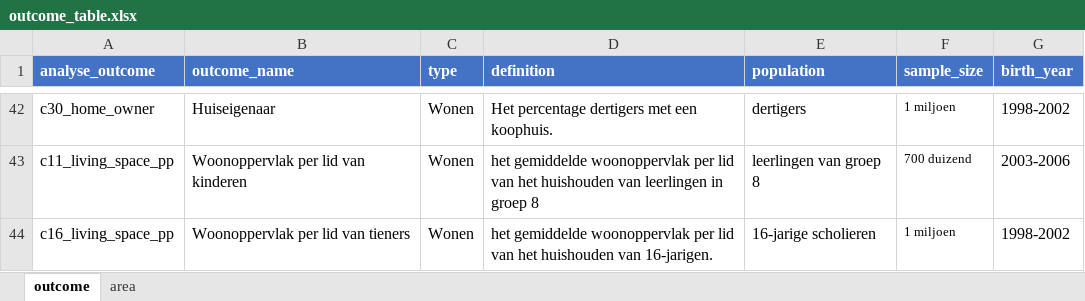
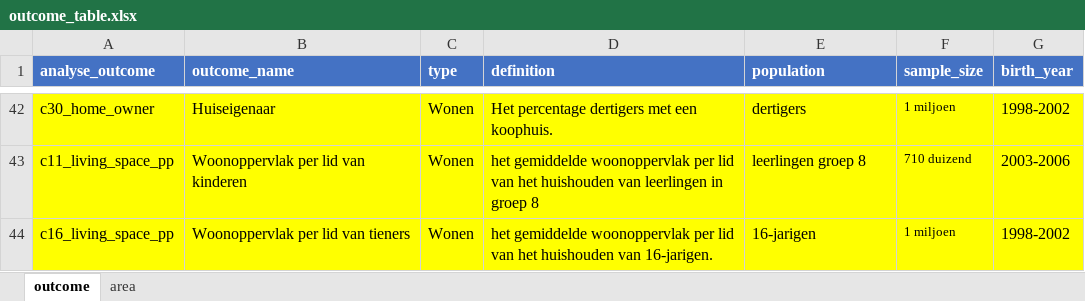
Before and after one commit to Helenlam20/kenniscentrumongelijkheid, an Excel workbook: data/outcome_table.xlsx, sheet outcome, drawn as a sheet; only a part is shown, gaps mark what is left out; values as stored, in another font and other column widths than the file's, no borders; the diff covers the shown part only; the diff names each change by its address in the sheet, - before the commit and + after, or states it on an @@ line.

```diff
--- a/data/outcome_table.xlsx (sheet outcome)
+++ b/data/outcome_table.xlsx (sheet outcome)
-A42:G44 fill: none
+A42:G44 fill: #FFFF00
-E43 (population): leerlingen van groep 8
+E43 (population): leerlingen groep 8
-F43 (sample_size): 700 duizend
+F43 (sample_size): 710 duizend
-E44 (population): 16-jarige scholieren
+E44 (population): 16-jarigen
```
Also changed, not shown: 18 added rows, 18 removed rows, 7 moved rows, 24 edited cells and cell formats elsewhere in this sheet, 12 other files.
